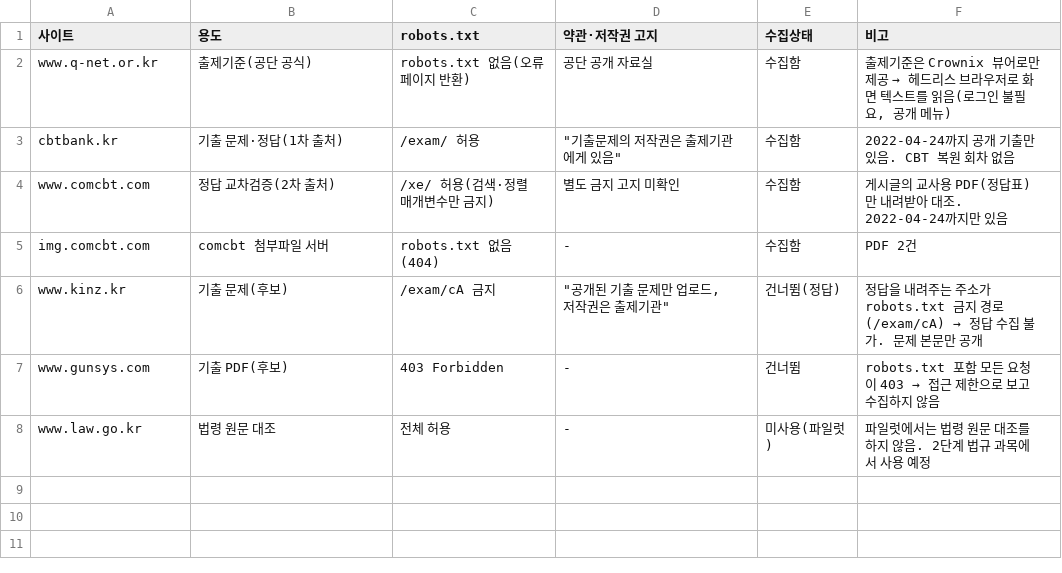
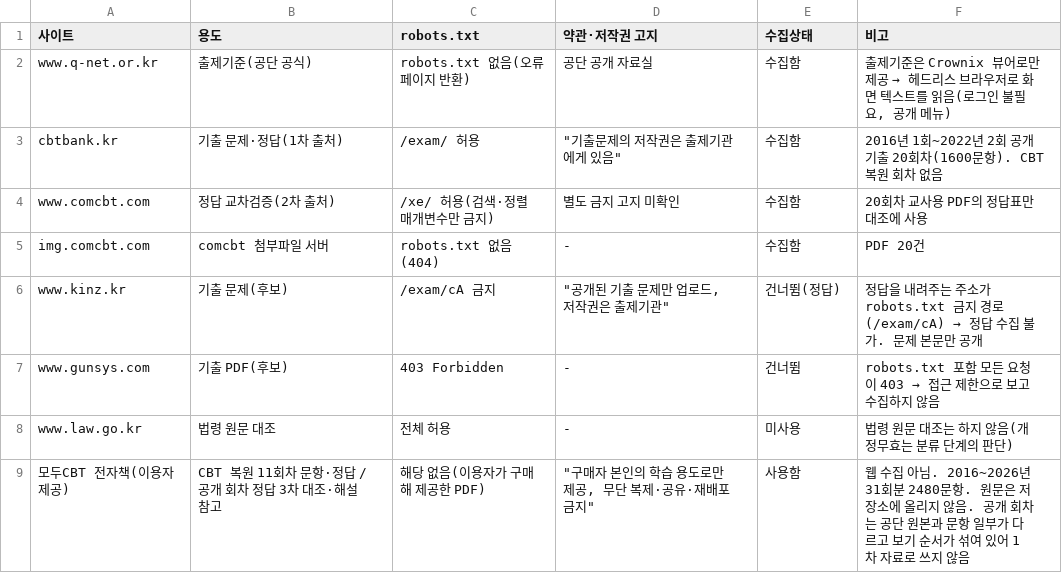
Before and after one commit to aedws/TestOperator, a CSV file: data/sources.csv, drawn as a sheet.

```diff
--- a/data/sources.csv
+++ b/data/sources.csv
@@ -2,7 +2,8 @@
 www.q-net.or.kr,출제기준(공단 공식),robots.txt 없음(오류 페이지 반환),공단 공개 자료실,수집함,"출제기준은 Crownix 뷰어로만 제공 → 헤드리스 브라우저로 화면 텍스트를 읽음(로그인 불필요, 공개 메뉴)"
-cbtbank.kr,기출 문제·정답(1차 출처),/exam/ 허용,"""기출문제의 저작권은 출제기관에게 있음""",수집함,2022-04-24까지 공개 기출만 있음. CBT 복원 회차 없음
-www.comcbt.com,정답 교차검증(2차 출처),/xe/ 허용(검색·정렬 매개변수만 금지),별도 금지 고지 미확인,수집함,게시글의 교사용 PDF(정답표)만 내려받아 대조. 2022-04-24까지만 있음
-img.comcbt.com,comcbt 첨부파일 서버,robots.txt 없음(404),-,수집함,PDF 2건
+cbtbank.kr,기출 문제·정답(1차 출처),/exam/ 허용,"""기출문제의 저작권은 출제기관에게 있음""",수집함,2016년 1회~2022년 2회 공개 기출 20회차(1600문항). CBT 복원 회차 없음
+www.comcbt.com,정답 교차검증(2차 출처),/xe/ 허용(검색·정렬 매개변수만 금지),별도 금지 고지 미확인,수집함,20회차 교사용 PDF의 정답표만 대조에 사용
+img.comcbt.com,comcbt 첨부파일 서버,robots.txt 없음(404),-,수집함,PDF 20건
 www.kinz.kr,기출 문제(후보),/exam/cA 금지,"""공개된 기출 문제만 업로드, 저작권은 출제기관""",건너뜀(정답),정답을 내려주는 주소가 robots.txt 금지 경로(/exam/cA) → 정답 수집 불가. 문제 본문만 공개
 www.gunsys.com,기출 PDF(후보),403 Forbidden,-,건너뜀,robots.txt 포함 모든 요청이 403 → 접근 제한으로 보고 수집하지 않음
-www.law.go.kr,법령 원문 대조,전체 허용,-,미사용(파일럿),파일럿에서는 법령 원문 대조를 하지 않음. 2단계 법규 과목에서 사용 예정
+www.law.go.kr,법령 원문 대조,전체 허용,-,미사용,법령 원문 대조는 하지 않음(개정무효는 분류 단계의 판단)
+모두CBT 전자책(이용자 제공),CBT 복원 11회차 문항·정답 / 공개 회차 정답 3차 대조·해설 참고,해당 없음(이용자가 구매해 제공한 PDF),"""구매자 본인의 학습 용도로만 제공, 무단 복제·공유·재배포 금지""",사용함,"웹 수집 아님. 2016~2026년 31회분 2480문항. 원문은 저장소에 올리지 않음. 공개 회차는 공단 원본과 문항 일부가 다르고 보기 순서가 섞여 있어 1차 자료로 쓰지 않음"
```
Also changed, not shown: 8 other files.
